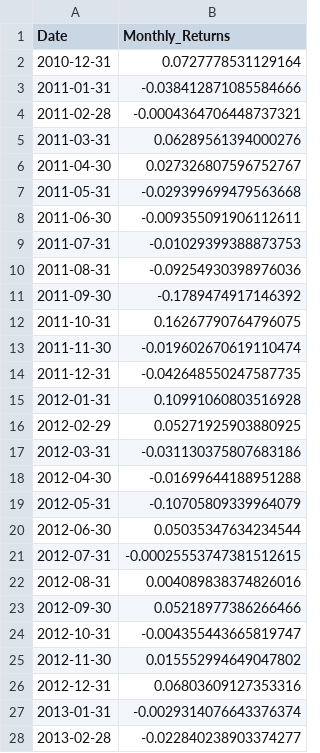
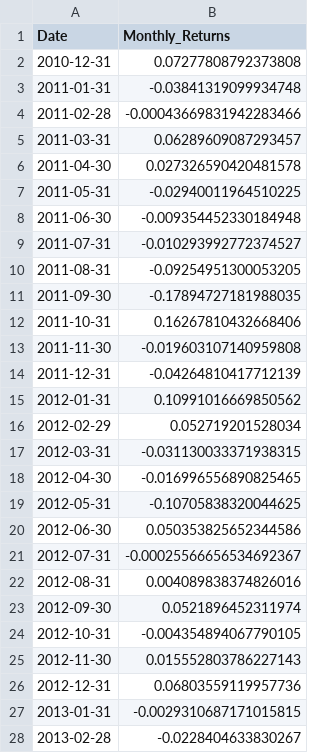
Before and after one commit to jamesg7631/RetirementPlannerModels, a CSV file: EEM_monthly_returns.csv, drawn as a sheet; only a part is shown; the diff covers the shown part only.

```diff
--- a/EEM_monthly_returns.csv
+++ b/EEM_monthly_returns.csv
@@ -1,28 +1,28 @@
 Date,Monthly_Returns
-2010-12-31,0.0727778531129164
-2011-01-31,-0.038412871085584666
-2011-02-28,-0.0004364706448737321
-2011-03-31,0.06289561394000276
-2011-04-30,0.027326807596752767
-2011-05-31,-0.029399699479563668
-2011-06-30,-0.009355091906112611
-2011-07-31,-0.01029399388873753
-2011-08-31,-0.09254930398976036
-2011-09-30,-0.1789474917146392
-2011-10-31,0.16267790764796075
-2011-11-30,-0.019602670619110474
-2011-12-31,-0.042648550247587735
-2012-01-31,0.10991060803516928
-2012-02-29,0.05271925903880925
-2012-03-31,-0.031130375807683186
-2012-04-30,-0.01699644188951288
-2012-05-31,-0.10705809339964079
-2012-06-30,0.05035347634234544
-2012-07-31,-0.00025553747381512615
+2010-12-31,0.07277808792373808
+2011-01-31,-0.03841319099934748
+2011-02-28,-0.00043669831942283466
+2011-03-31,0.06289609087293457
+2011-04-30,0.027326590420481578
+2011-05-31,-0.02940011964510225
+2011-06-30,-0.009354452330184948
+2011-07-31,-0.010293992772374527
+2011-08-31,-0.09254951300053205
+2011-09-30,-0.17894727181988035
+2011-10-31,0.16267810432668406
+2011-11-30,-0.019603107140959808
+2011-12-31,-0.04264810417712139
+2012-01-31,0.10991016669850562
+2012-02-29,0.052719201528034
+2012-03-31,-0.031130033371938315
+2012-04-30,-0.016996556890825465
+2012-05-31,-0.10705838320044625
+2012-06-30,0.050353825652344586
+2012-07-31,-0.00025566656534692367
 2012-08-31,0.004089838374826016
-2012-09-30,0.05218977386266466
-2012-10-31,-0.004355443665819747
-2012-11-30,0.015552994649047802
-2012-12-31,0.06803609127353316
-2013-01-31,-0.0029314076643376374
-2013-02-28,-0.022840238903374277
+2012-09-30,0.0521896452311974
+2012-10-31,-0.004354894067790105
+2012-11-30,0.015552803786227143
+2012-12-31,0.06803559119957736
+2013-01-31,-0.0029310687171015815
+2013-02-28,-0.0228404633830267
```
Also changed, not shown: 123 edited cells elsewhere in this file, AGG_monthly_returns.csv, HYG_monthly_returns.csv, 19 other files.
